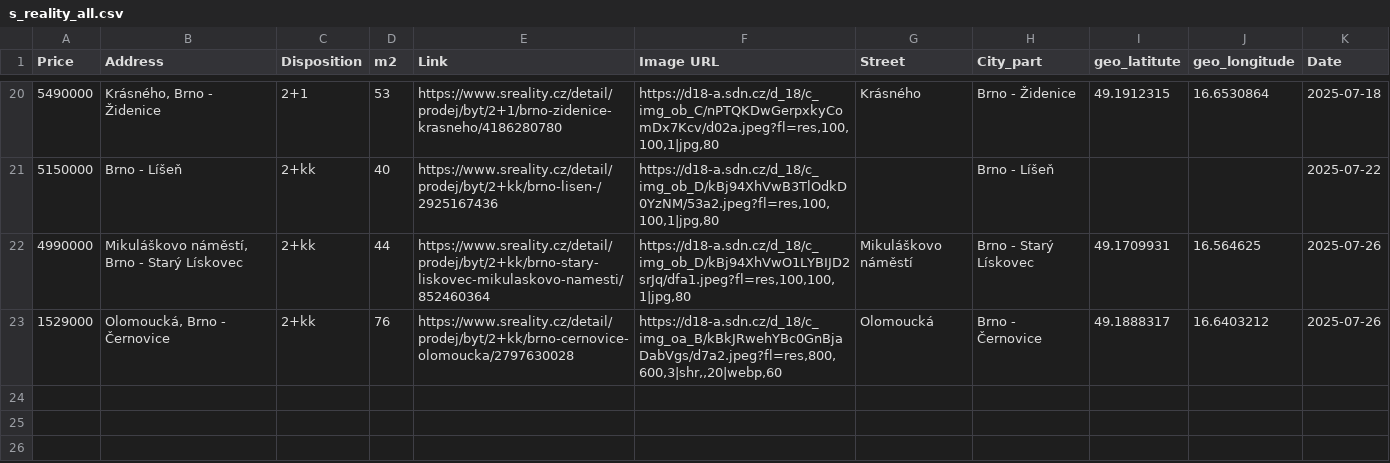
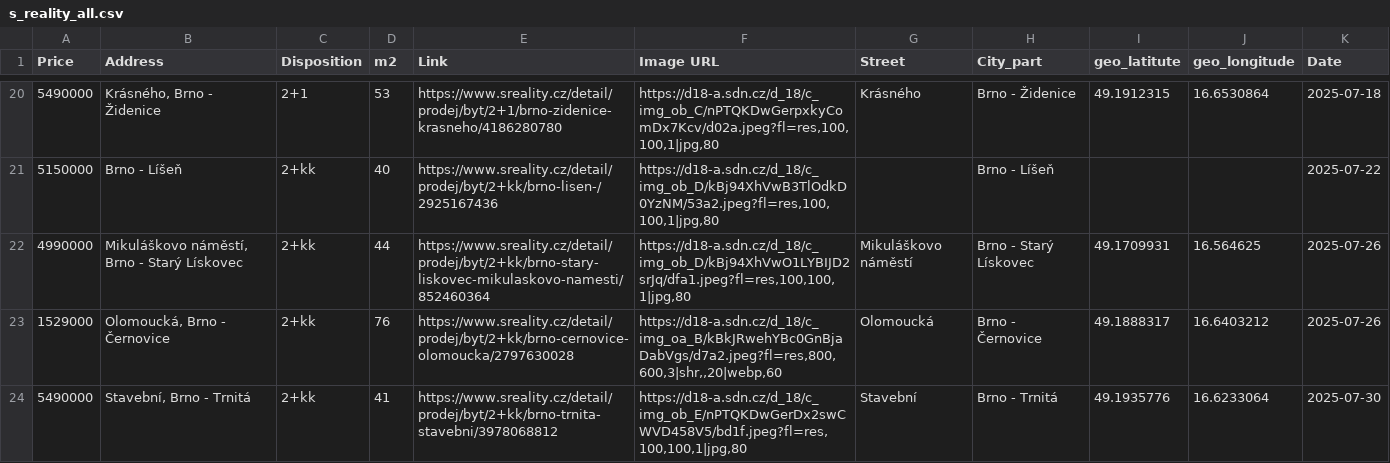
Before and after one commit to valentovahelen/s_reality, a CSV file: s_reality_all.csv, drawn as a sheet; only a part is shown, gaps mark what is left out; the diff names each change by its address in the sheet, - before the commit and + after, or states it on an @@ line.

```diff
--- a/s_reality_all.csv
+++ b/s_reality_all.csv
+row 24: 5490000 | Stavební, Brno - Trnitá | 2+kk | 41 | https://www.sreality.cz/detail/prodej/byt/2+kk/brno-trnita-stavebni/3978068812 | https://d18-a.sdn.cz/d_18/c_img_ob_E/nPTQKDwGerDx2swCWVD458V5/bd1f.jpeg?fl=res,100,100,1|jpg,80 | Stavební | Brno - Trnitá | 49.1935776 | 16.6233064 | 2025-07-30
```
